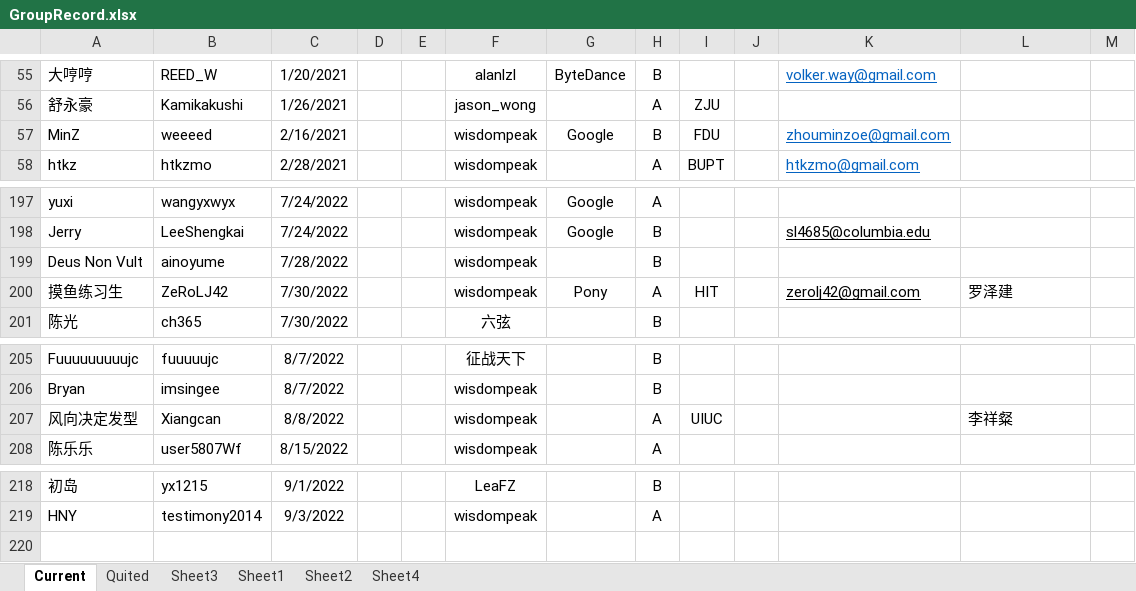
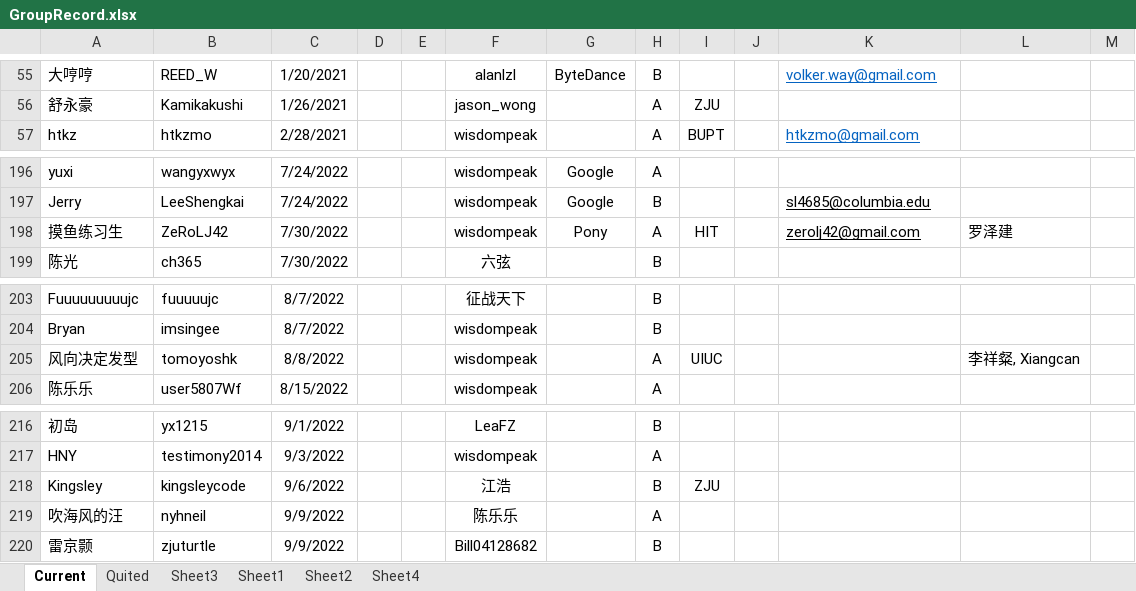
Before and after one commit to wisdompeak/lc-score-board, an Excel workbook: generateEXCEL/Data/Members/GroupRecord.xlsx, sheet Current, drawn as a sheet; only a part is shown, gaps mark what is left out; values as stored, in another font and other column widths than the file's, no borders; removed rows and columns are numbered as before the commit, all else as after; the diff names each change by its address in the sheet, - before the commit and + after, or states it on an @@ line.

```diff
--- a/generateEXCEL/Data/Members/GroupRecord.xlsx (sheet Current)
+++ b/generateEXCEL/Data/Members/GroupRecord.xlsx (sheet Current)
-row 57: MinZ | weeeed | 2/16/2021 |  |  | wisdompeak | Google | B | FDU |  | zhouminzoe@gmail.com
-row 199: Deus Non Vult | ainoyume | 7/28/2022 |  |  | wisdompeak |  | B
-B205: Xiangcan
+B205: tomoyoshk
-L205: 李祥粲
+L205: 李祥粲, Xiangcan
+row 218: Kingsley | kingsleycode | 9/6/2022 |  |  | 江浩 |  | B | ZJU
+row 219: 吹海风的汪 | nyhneil | 9/9/2022 |  |  | 陈乐乐 |  | A
+row 220: 雷京颢 | zjuturtle | 9/9/2022 |  |  | Bill04128682 |  | B
```
Also changed, not shown: sheet Quited, generateEXCEL/graduates.xlsx, generateEXCEL/index.xlsx, 17 other files.
